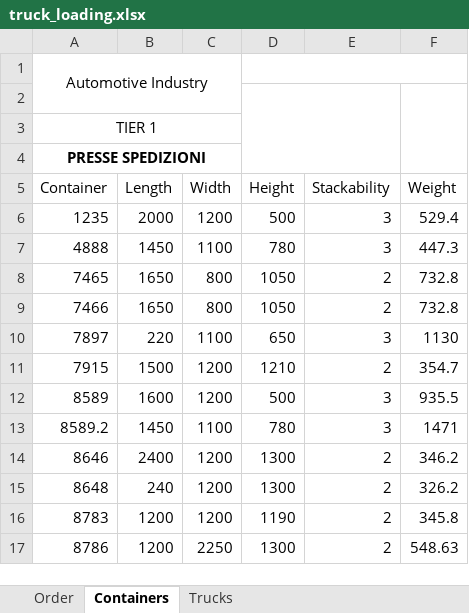
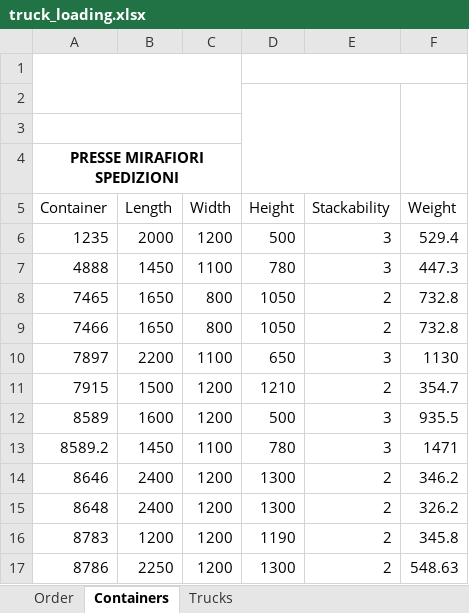
Before and after one commit to GustavoVieira13/truck_loading, an Excel workbook: truck_loading.xlsx, sheet Containers, drawn as a sheet; values as stored, in another font and other column widths than the file's, no borders; charts and pictures not drawn; removed rows and columns are numbered as before the commit, all else as after; the diff names each change by its address in the sheet, - before the commit and + after, or states it on an @@ line.

Commit message:
Add files via upload

```diff
--- a/truck_loading.xlsx (sheet Containers)
+++ b/truck_loading.xlsx (sheet Containers)
-row 1: Automotive Industry
+A1:C2 merged
-D2:E4 merged
+D1:F1 merged
-F2:F4 merged
-A2 (Container): TIER 1
+A2 (Container): (empty)
-A3:C3 merged
+D2:E4 merged
+F2:F4 merged
+row 3: (empty)
-A4 (Container): PRESSE SPEDIZIONI
+A4 (Container): PRESSE MIRAFIORI SPEDIZIONI
-B10 (Length): 220
+B10 (Length): 2200
-B15 (Length): 240
+B15 (Length): 2400
-B17 (Length): 1200
+B17 (Length): 2250
-C17 (Width): 2250
+C17 (Width): 1200
```
Also changed, not shown: sheet Trucks, sheet Order, charts or pictures.
